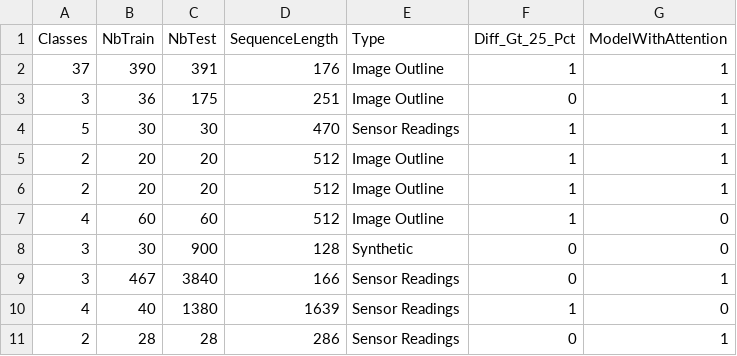
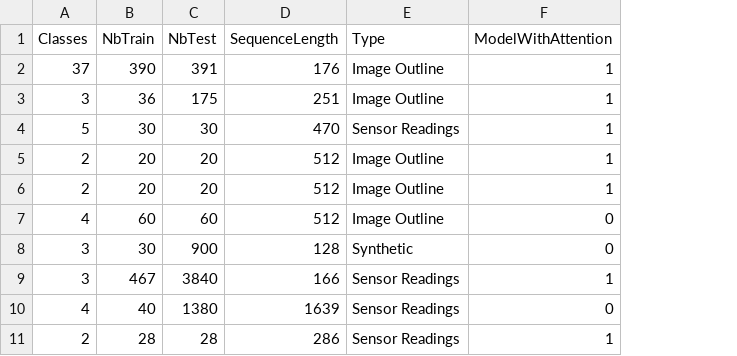
Before and after one commit to titu1994/LSTM-FCN, a CSV file: utils/model_dt.csv, drawn as a sheet; only a part is shown; the diff names each change by its address in the sheet, - before the commit and + after, or states it on an @@ line.

Commit message:
Update model decision tree

```diff
--- a/utils/model_dt.csv
+++ b/utils/model_dt.csv
-column F (Diff_Gt_25_Pct), rows 2-11: 1 | 0 | 1 | 1 | 1 | 1 | 0 | 0 | 1 | 0
```
Also changed, not shown: 3 other files.
